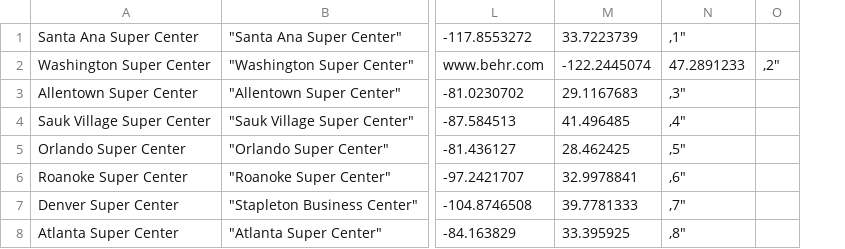
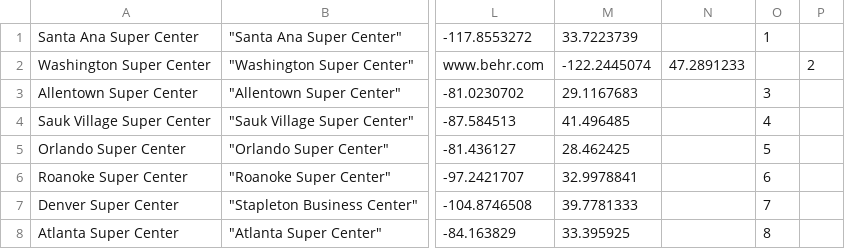
Before and after one commit to Zak3Mak/Test, a CSV file: examples/medicare.csv, drawn as a sheet; only a part is shown, gaps mark what is left out; removed rows and columns are numbered as before the commit, all else as after; the diff names each change by its address in the sheet, - before the commit and + after, or states it on an @@ line.

Commit message:
Update medicare.csv

```diff
--- a/examples/medicare.csv
+++ b/examples/medicare.csv
-column O, row 2: ,2"
+column O, rows 1-8: 1 |  | 3 | 4 | 5 | 6 | 7 | 8
+column P, row 2: 2
-N1: ,1"
+N1: (empty)
-N3: ,3"
+N3: (empty)
-N4: ,4"
+N4: (empty)
-N5: ,5"
+N5: (empty)
-N6: ,6"
+N6: (empty)
-N7: ,7"
+N7: (empty)
-N8: ,8"
+N8: (empty)
```
